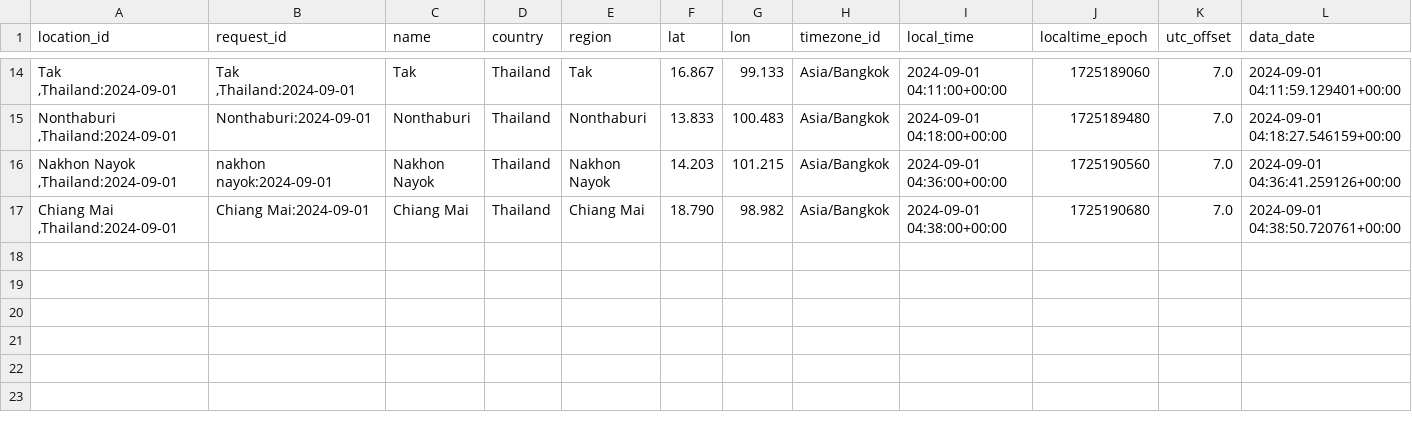
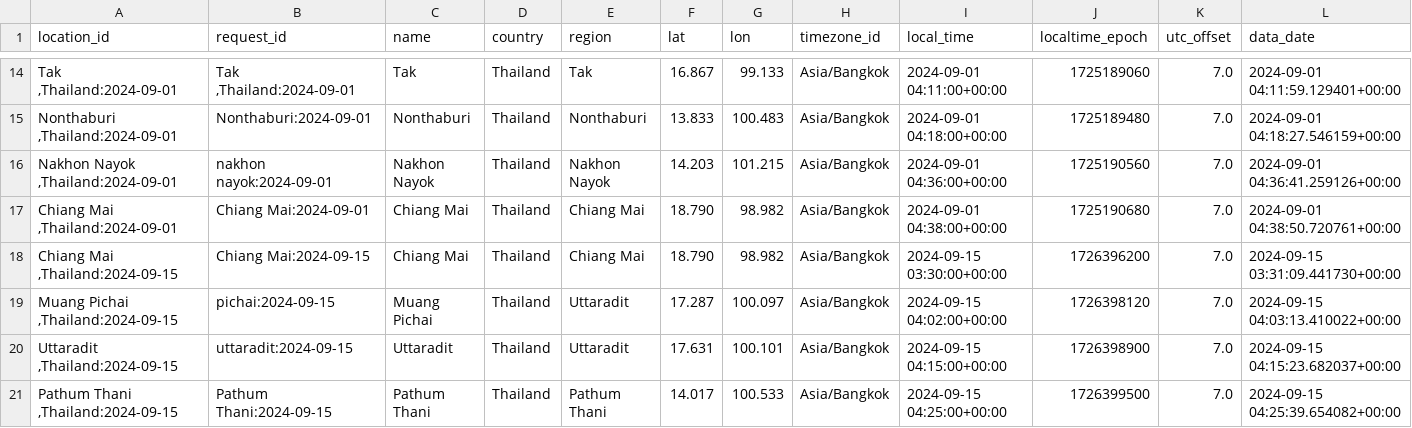
Before and after one commit to KSPIAS/API, a CSV file: weatherstack/csv/api_location.csv, drawn as a sheet; only a part is shown, gaps mark what is left out.

```diff
--- a/weatherstack/csv/api_location.csv
+++ b/weatherstack/csv/api_location.csv
@@ -17 +17,5 @@ location_id,request_id,name,country,region,lat,lon,timezone_id,local_time,localt
 "Chiang Mai ,Thailand:2024-09-01",Chiang Mai:2024-09-01,Chiang Mai,Thailand,Chiang Mai,18.790,98.982,Asia/Bangkok,2024-09-01 04:38:00+00:00,1725190680,7.0,2024-09-01 04:38:50.720761+00:00
+"Chiang Mai ,Thailand:2024-09-15",Chiang Mai:2024-09-15,Chiang Mai,Thailand,Chiang Mai,18.790,98.982,Asia/Bangkok,2024-09-15 03:30:00+00:00,1726396200,7.0,2024-09-15 03:31:09.441730+00:00
+"Muang Pichai ,Thailand:2024-09-15",pichai:2024-09-15,Muang Pichai,Thailand,Uttaradit,17.287,100.097,Asia/Bangkok,2024-09-15 04:02:00+00:00,1726398120,7.0,2024-09-15 04:03:13.410022+00:00
+"Uttaradit ,Thailand:2024-09-15",uttaradit:2024-09-15,Uttaradit,Thailand,Uttaradit,17.631,100.101,Asia/Bangkok,2024-09-15 04:15:00+00:00,1726398900,7.0,2024-09-15 04:15:23.682037+00:00
+"Pathum Thani ,Thailand:2024-09-15",Pathum Thani:2024-09-15,Pathum Thani,Thailand,Pathum Thani,14.017,100.533,Asia/Bangkok,2024-09-15 04:25:00+00:00,1726399500,7.0,2024-09-15 04:25:39.654082+00:00
```
Also changed, not shown: 6 other files.
